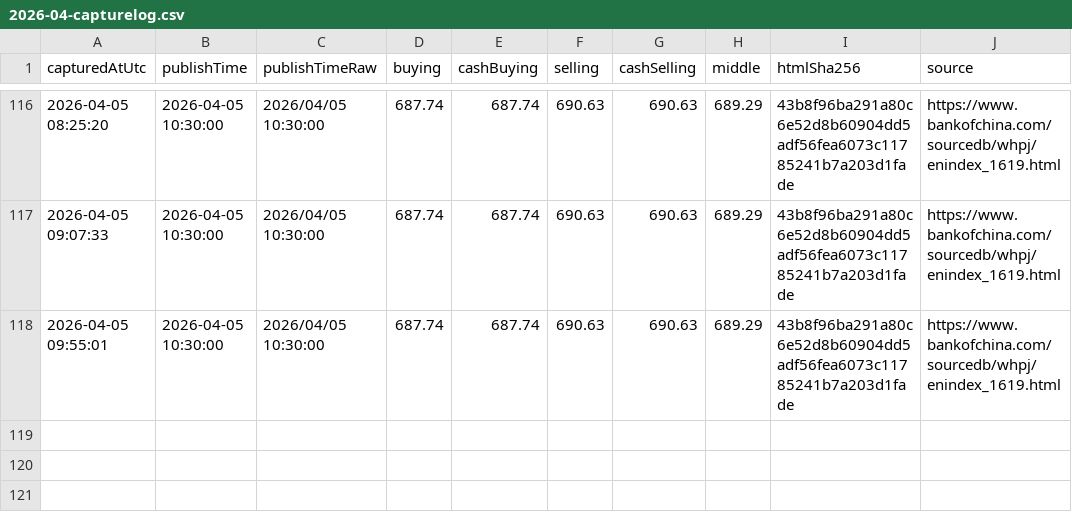
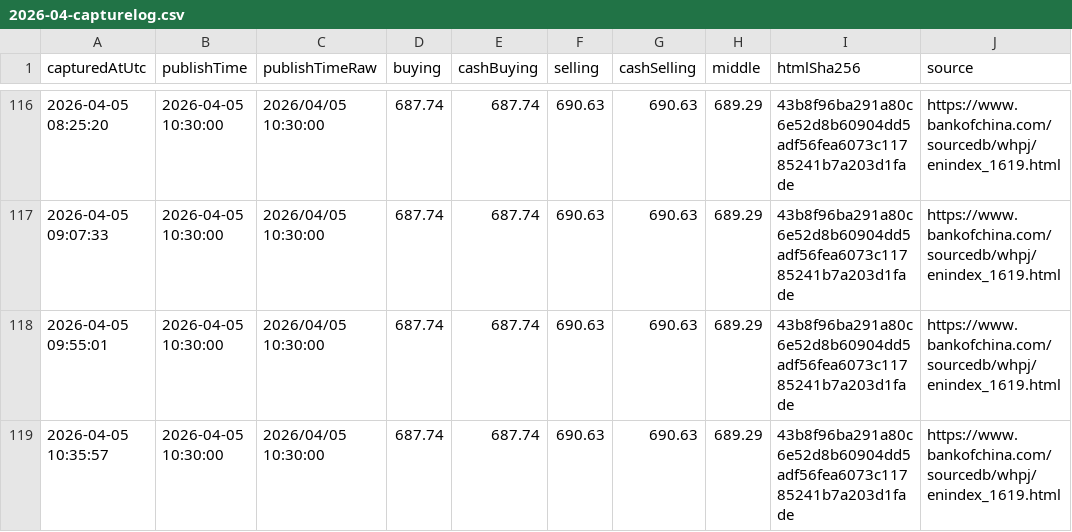
Before and after one commit to lsvkarunkumar/boc-usd-cny-dashboard, a CSV file: data/2026/2026-04-capturelog.csv, drawn as a sheet; only a part is shown, gaps mark what is left out; the diff names each change by its address in the sheet, - before the commit and + after, or states it on an @@ line.

Commit message:
Update BOC USD rates (auto)

```diff
--- a/data/2026/2026-04-capturelog.csv
+++ b/data/2026/2026-04-capturelog.csv
+row 119: 2026-04-05 10:35:57 | 2026-04-05 10:30:00 | 2026/04/05 10:30:00 | 687.74 | 687.74 | 690.63 | 690.63 | 689.29 | 43b8f96ba291a80c6e52d8b60904dd5adf56fea6073c11785241b7a203d1fade | https://www.bankofchina.com/sourcedb/whpj/enindex_1619.html
```
